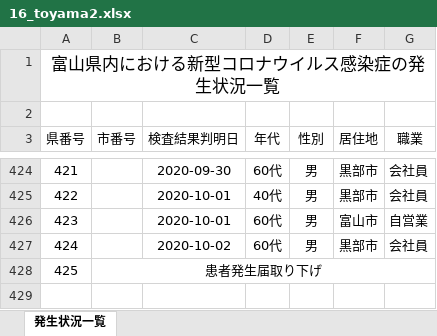
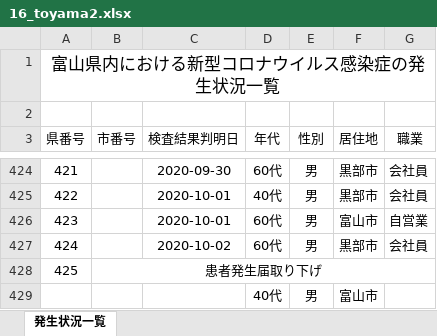
Before and after one commit to CalicoKater/covid-19, an Excel workbook: work/16_toyama2.xlsx, sheet 発生状況一覧, drawn as a sheet; only a part is shown, gaps mark what is left out; values as stored, in another font and other column widths than the file's, no borders; the diff names each change by its address in the sheet, - before the commit and + after, or states it on an @@ line.

```diff
--- a/work/16_toyama2.xlsx (sheet 発生状況一覧)
+++ b/work/16_toyama2.xlsx (sheet 発生状況一覧)
+row 429:  |  |  | 40代 | 男 | 富山市
```
Also changed, not shown: work/19_yamanashi.xlsx, work/28_hyogo.xlsx, 41 other files.
